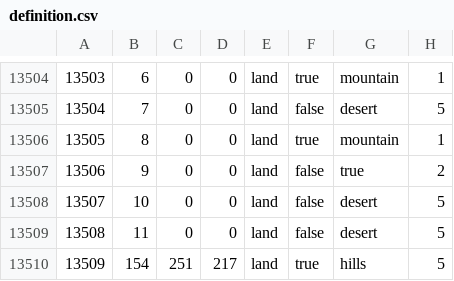
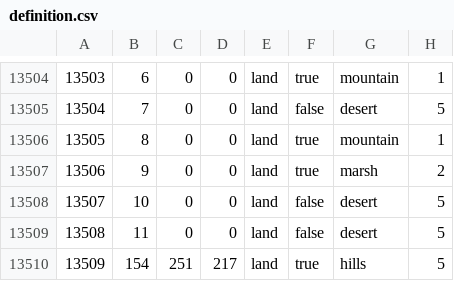
Before and after one commit to World-Ablaze/world-ablaze-beta, a CSV file: map/definition.csv, drawn as a sheet; only a part is shown, gaps mark what is left out.

```diff
--- a/map/definition.csv
+++ b/map/definition.csv
@@ -13506,3 +13506,3 @@
 13505;8;0;0;land;true;mountain;1
-13506;9;0;0;land;false;true;2
+13506;9;0;0;land;true;marsh;2
 13507;10;0;0;land;false;desert;5
```
Also changed, not shown: 10 other files.
